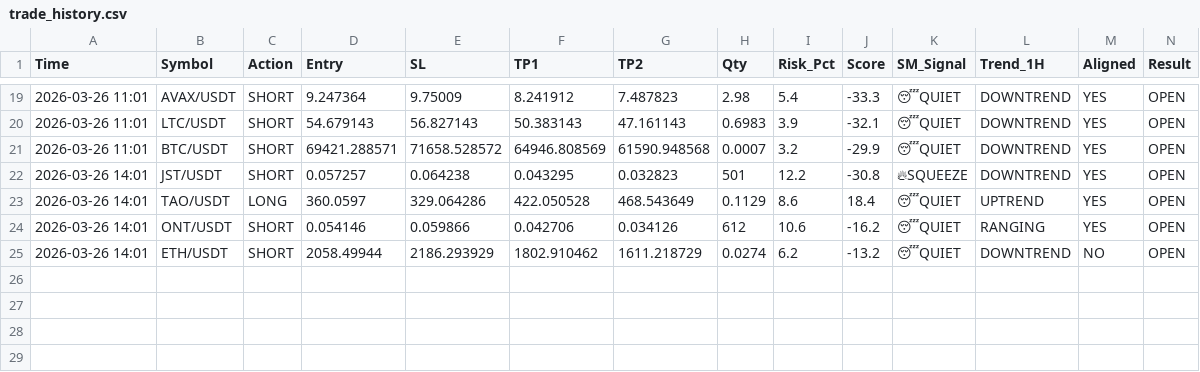
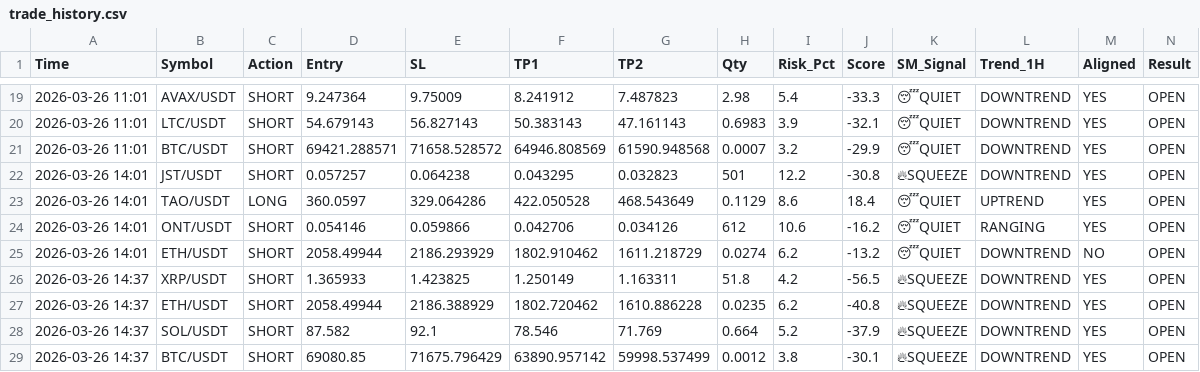
Before and after one commit to alifhawari-dotcom/crypto-ai-agent, a CSV file: trade_history.csv, drawn as a sheet; only a part is shown, gaps mark what is left out.

Commit message:
Update trade history [skip ci]

```diff
--- a/trade_history.csv
+++ b/trade_history.csv
@@ -25 +25,5 @@ Time,Symbol,Action,Entry,SL,TP1,TP2,Qty,Risk_Pct,Score,SM_Signal,Trend_1H,Aligne
 2026-03-26 14:01,ETH/USDT,SHORT,2058.49944,2186.293929,1802.910462,1611.218729,0.0274,6.2,-13.2,😴QUIET,DOWNTREND,NO,OPEN
+2026-03-26 14:37,XRP/USDT,SHORT,1.365933,1.423825,1.250149,1.163311,51.8,4.2,-56.5,🔥SQUEEZE,DOWNTREND,YES,OPEN
+2026-03-26 14:37,ETH/USDT,SHORT,2058.49944,2186.388929,1802.720462,1610.886228,0.0235,6.2,-40.8,🔥SQUEEZE,DOWNTREND,YES,OPEN
+2026-03-26 14:37,SOL/USDT,SHORT,87.582,92.1,78.546,71.769,0.664,5.2,-37.9,🔥SQUEEZE,DOWNTREND,YES,OPEN
+2026-03-26 14:37,BTC/USDT,SHORT,69080.85,71675.796429,63890.957142,59998.537499,0.0012,3.8,-30.1,🔥SQUEEZE,DOWNTREND,YES,OPEN
```
